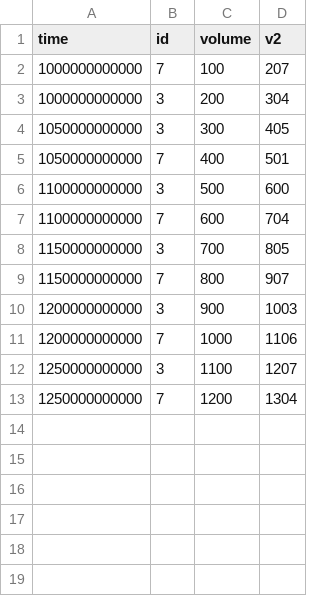
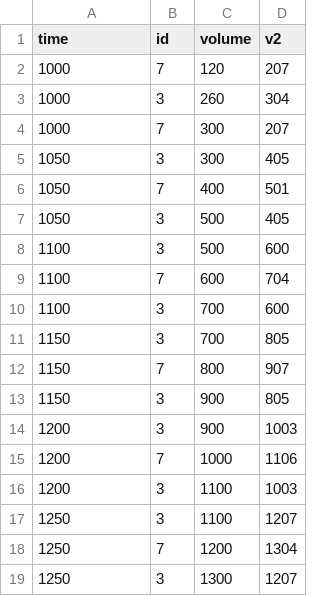
Before and after one commit to iamloivx/spark-gradle-template, a CSV file: Volume.csv, drawn as a sheet.

```diff
--- a/Volume.csv
+++ b/Volume.csv
@@ -1,13 +1,19 @@
 time,id,volume,v2
-1000000000000,7,100,207
-1000000000000,3,200,304
-1050000000000,3,300,405
-1050000000000,7,400,501
-1100000000000,3,500,600
-1100000000000,7,600,704
-1150000000000,3,700,805
-1150000000000,7,800,907
-1200000000000,3,900,1003
-1200000000000,7,1000,1106
-1250000000000,3,1100,1207
-1250000000000,7,1200,1304
+1000,7,120,207
+1000,3,260,304
+1000,7,300,207
+1050,3,300,405
+1050,7,400,501
+1050,3,500,405
+1100,3,500,600
+1100,7,600,704
+1100,3,700,600
+1150,3,700,805
+1150,7,800,907
+1150,3,900,805
+1200,3,900,1003
+1200,7,1000,1106
+1200,3,1100,1003
+1250,3,1100,1207
+1250,7,1200,1304
+1250,3,1300,1207
```
Also changed, not shown: 1 other file.
